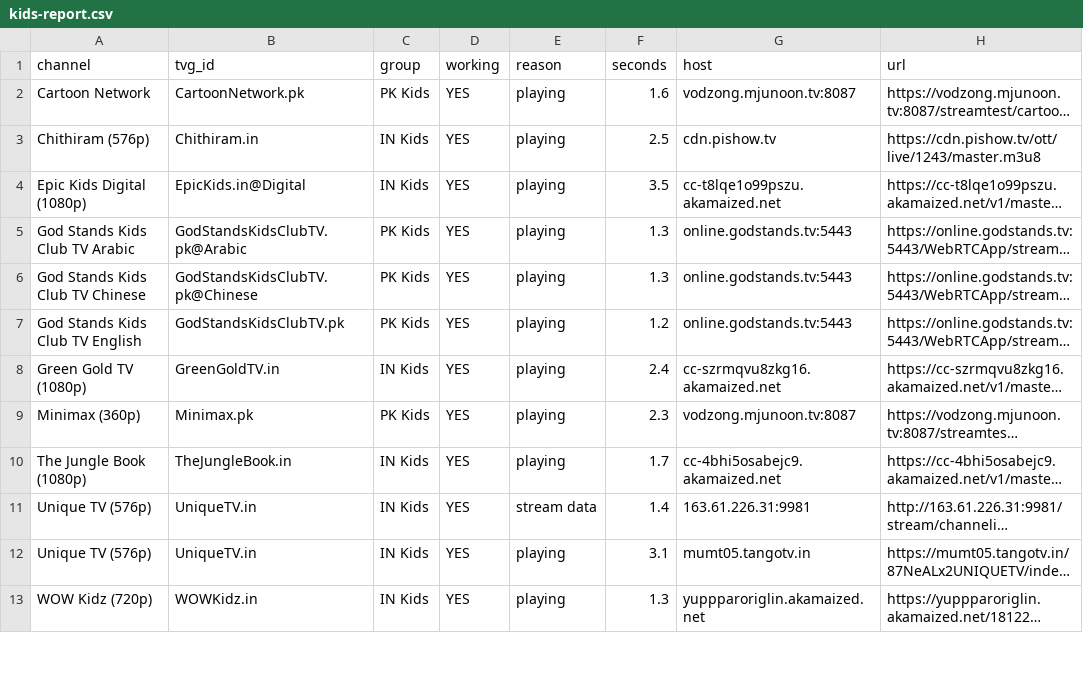
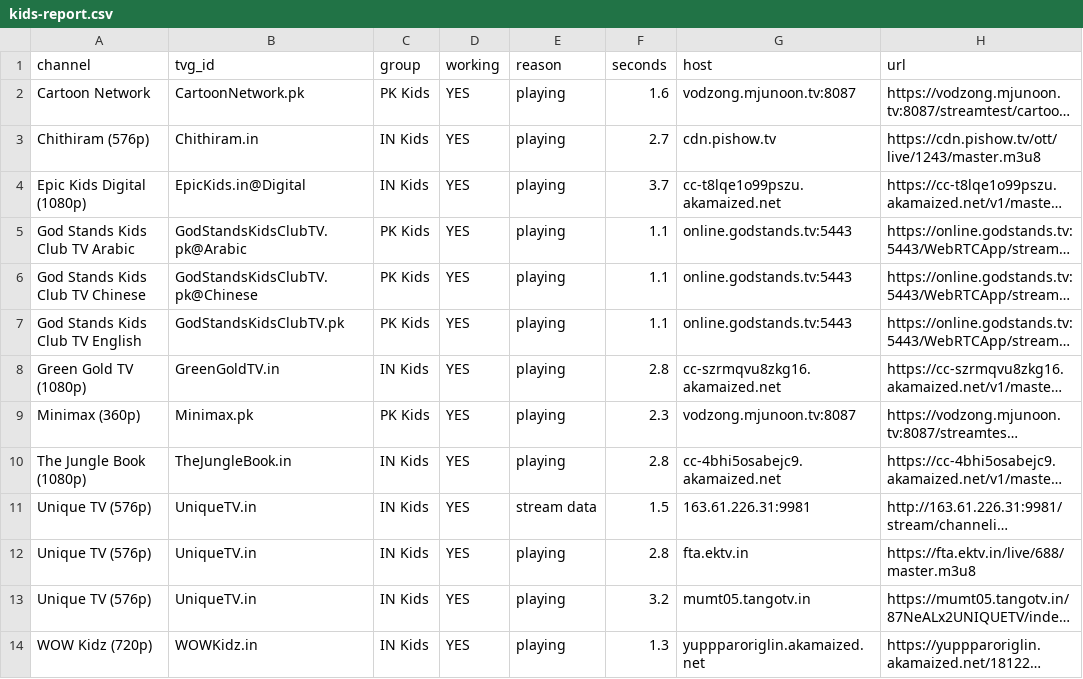
Before and after one commit to Inam321/tv, a CSV file: reports/kids-report.csv, drawn as a sheet; only a part is shown; long unchanged cells end in …; addresses are those after the commit; the diff covers the shown part only; the diff names each change by its address in the sheet, - before the commit and + after, or states it on an @@ line.

```diff
--- a/reports/kids-report.csv
+++ b/reports/kids-report.csv
-F3 (seconds): 2.5
+F3 (seconds): 2.7
-F4 (seconds): 3.5
+F4 (seconds): 3.7
-F5:F6 (seconds): 1.3
+F5:F6 (seconds): 1.1
-F7 (seconds): 1.2
+F7 (seconds): 1.1
-F8 (seconds): 2.4
+F8 (seconds): 2.8
-F10 (seconds): 1.7
+F10 (seconds): 2.8
-F11 (seconds): 1.4
+F11 (seconds): 1.5
+row 12: Unique TV (576p) | UniqueTV.in | IN Kids | YES | playing | 2.8 | fta.ektv.in | https://fta.ektv.in/live/688/master.m3u8
-F13 (seconds): 3.1
+F13 (seconds): 3.2
```
Also changed, not shown: 1 added row, 6 removed rows and 5 edited cells elsewhere in this file, reports/documentary-report.csv, reports/entertainment-report.csv, 18 other files.
